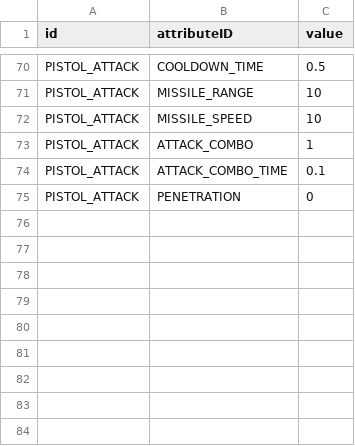
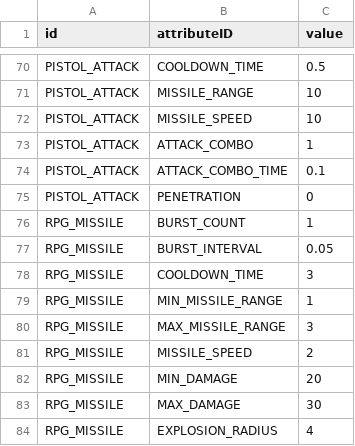
Before and after one commit to ionic5/02-ap, a CSV file: TaskForce.AP.Client/Assets/Addressables/GameData/BaseAttribute.csv, drawn as a sheet; only a part is shown, gaps mark what is left out.

```diff
--- a/TaskForce.AP.Client/Assets/Addressables/GameData/BaseAttribute.csv
+++ b/TaskForce.AP.Client/Assets/Addressables/GameData/BaseAttribute.csv
@@ -75 +75,10 @@ PISTOL_ATTACK,ATTACK_COMBO_TIME,0.1
 PISTOL_ATTACK,PENETRATION,0
+"RPG_MISSILE","BURST_COUNT",1
+"RPG_MISSILE","BURST_INTERVAL",0.05
+"RPG_MISSILE","COOLDOWN_TIME",3
+"RPG_MISSILE","MIN_MISSILE_RANGE",1
+"RPG_MISSILE","MAX_MISSILE_RANGE",3
+"RPG_MISSILE","MISSILE_SPEED",2
+"RPG_MISSILE","MIN_DAMAGE",20
+"RPG_MISSILE","MAX_DAMAGE",30
+"RPG_MISSILE","EXPLOSION_RADIUS",4
```
Also changed, not shown: 8 other files.
